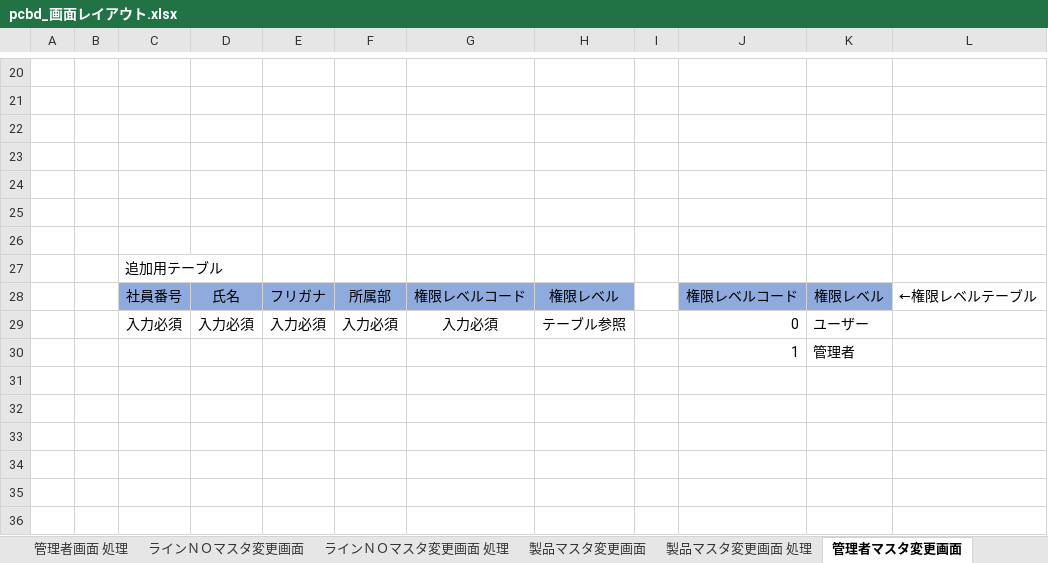
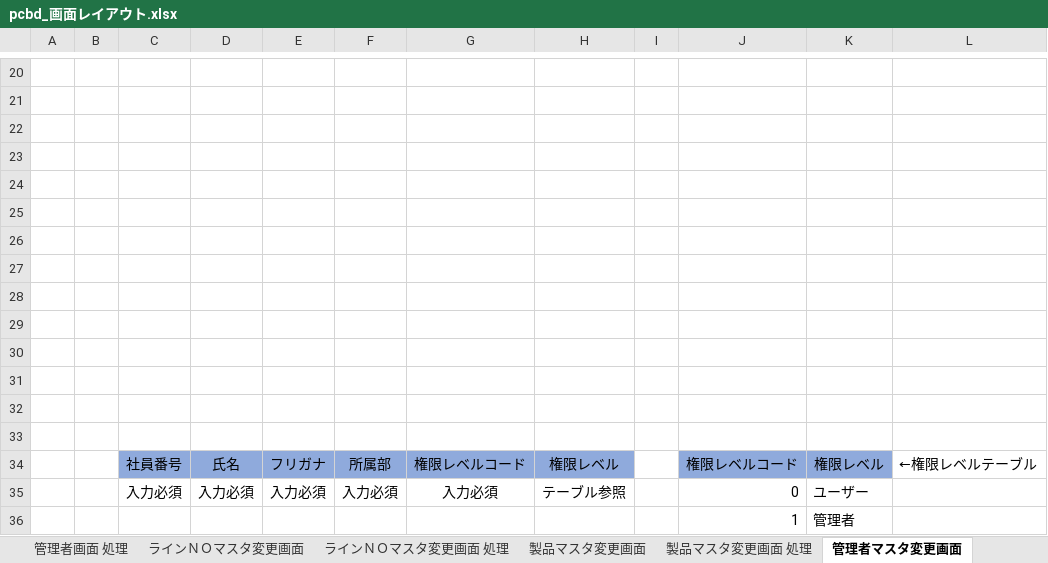
Before and after one commit to kentoserma/PCBD, an Excel workbook: 関連帳票/画面レイアウト/pcbd_画面レイアウト.xlsx, sheet 管理者マスタ変更画面, drawn as a sheet; only a part is shown, gaps mark what is left out; values as stored, in another font and other column widths than the file's, no borders; charts and pictures not drawn; the diff names each change by its address in the sheet, - before the commit and + after, or states it on an @@ line.

```diff
--- a/関連帳票/画面レイアウト/pcbd_画面レイアウト.xlsx (sheet 管理者マスタ変更画面)
+++ b/関連帳票/画面レイアウト/pcbd_画面レイアウト.xlsx (sheet 管理者マスタ変更画面)
-C27: 追加用テーブル
+C27: (empty)
+row 28: (empty)
+row 29: (empty)
+row 30: (empty)
+row 31: (empty)
+row 32: (empty)
+row 33: (empty)
```
Also changed, not shown: sheet 管理者マスタ変更画面 処理, sheet 変更履歴, sheet 製品マスタ変更画面, sheet ラインＮＯマスタ変更画面, sheet ラインＮＯマスタ変更画面 処理, charts or pictures.
